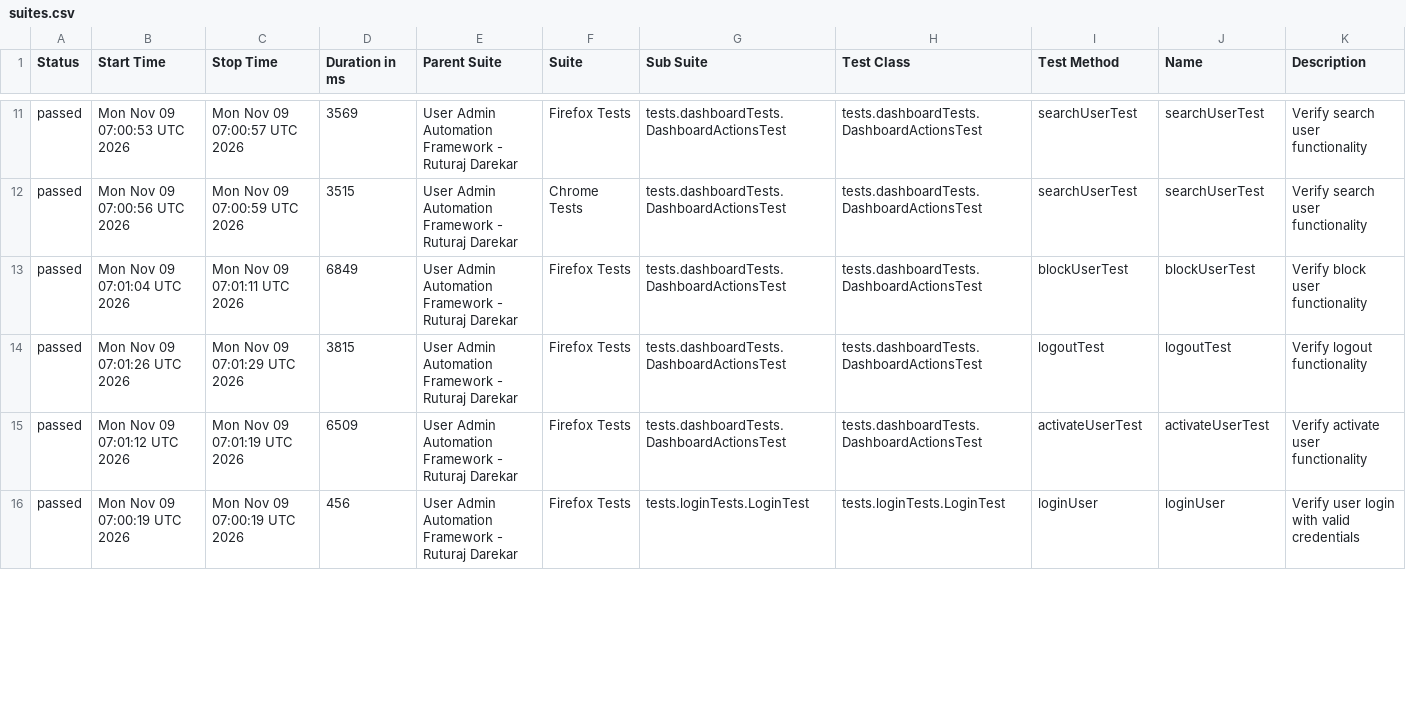
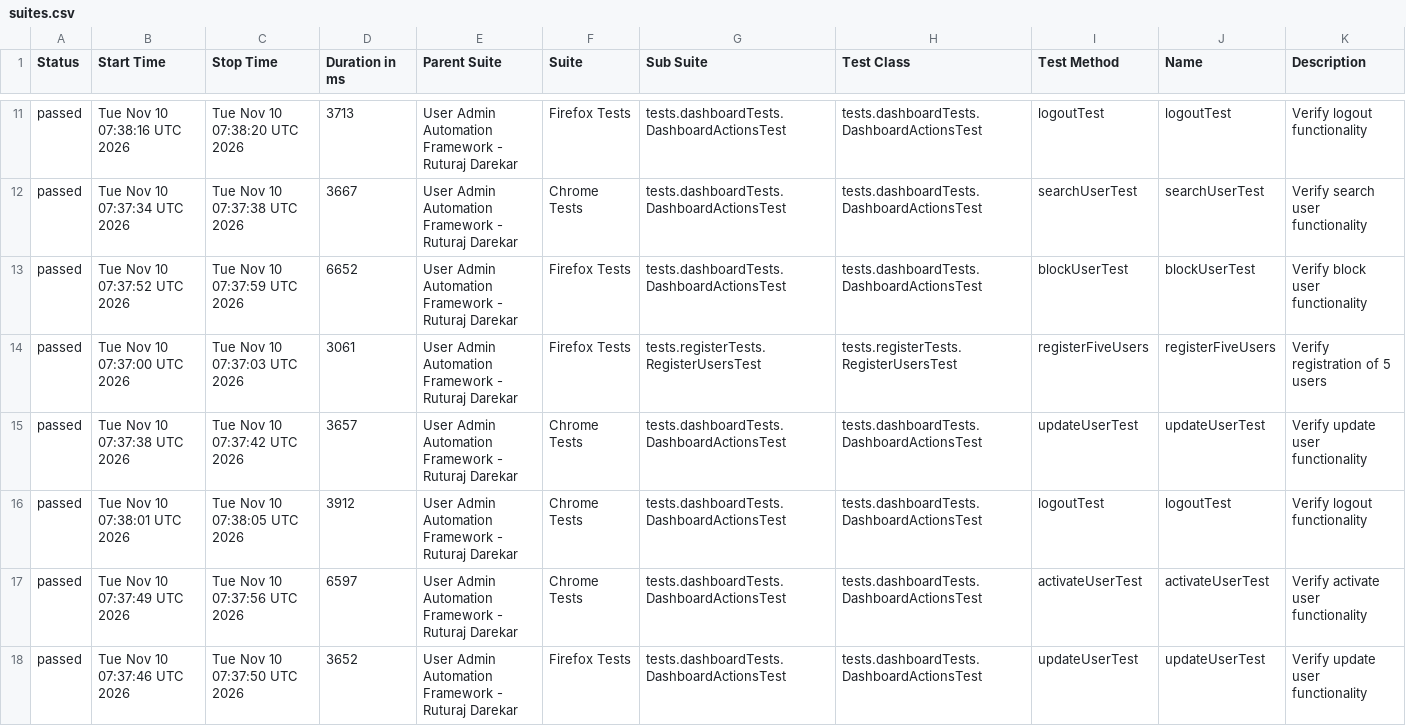
Before and after one commit to Ruturaj0861/user-admin-automation, a CSV file: data/suites.csv, drawn as a sheet; only a part is shown, gaps mark what is left out; the diff covers the shown part only.

```diff
--- a/data/suites.csv
+++ b/data/suites.csv
@@ -11,6 +11,8 @@
-"passed","Mon Nov 09 07:00:53 UTC 2026","Mon Nov 09 07:00:57 UTC 2026","3569","User Admin Automation Framework - Ruturaj Darekar","Firefox Tests","tests.dashboardTests.DashboardActionsTest","tests.dashboardTests.DashboardActionsTest","searchUserTest","searchUserTest","Verify search user functionality"
-"passed","Mon Nov 09 07:00:56 UTC 2026","Mon Nov 09 07:00:59 UTC 2026","3515","User Admin Automation Framework - Ruturaj Darekar","Chrome Tests","tests.dashboardTests.DashboardActionsTest","tests.dashboardTests.DashboardActionsTest","searchUserTest","searchUserTest","Verify search user functionality"
-"passed","Mon Nov 09 07:01:04 UTC 2026","Mon Nov 09 07:01:11 UTC 2026","6849","User Admin Automation Framework - Ruturaj Darekar","Firefox Tests","tests.dashboardTests.DashboardActionsTest","tests.dashboardTests.DashboardActionsTest","blockUserTest","blockUserTest","Verify block user functionality"
-"passed","Mon Nov 09 07:01:26 UTC 2026","Mon Nov 09 07:01:29 UTC 2026","3815","User Admin Automation Framework - Ruturaj Darekar","Firefox Tests","tests.dashboardTests.DashboardActionsTest","tests.dashboardTests.DashboardActionsTest","logoutTest","logoutTest","Verify logout functionality"
-"passed","Mon Nov 09 07:01:12 UTC 2026","Mon Nov 09 07:01:19 UTC 2026","6509","User Admin Automation Framework - Ruturaj Darekar","Firefox Tests","tests.dashboardTests.DashboardActionsTest","tests.dashboardTests.DashboardActionsTest","activateUserTest","activateUserTest","Verify activate user functionality"
-"passed","Mon Nov 09 07:00:19 UTC 2026","Mon Nov 09 07:00:19 UTC 2026","456","User Admin Automation Framework - Ruturaj Darekar","Firefox Tests","tests.loginTests.LoginTest","tests.loginTests.LoginTest","loginUser","loginUser","Verify user login with valid credentials"
+"passed","Tue Nov 10 07:38:16 UTC 2026","Tue Nov 10 07:38:20 UTC 2026","3713","User Admin Automation Framework - Ruturaj Darekar","Firefox Tests","tests.dashboardTests.DashboardActionsTest","tests.dashboardTests.DashboardActionsTest","logoutTest","logoutTest","Verify logout functionality"
+"passed","Tue Nov 10 07:37:34 UTC 2026","Tue Nov 10 07:37:38 UTC 2026","3667","User Admin Automation Framework - Ruturaj Darekar","Chrome Tests","tests.dashboardTests.DashboardActionsTest","tests.dashboardTests.DashboardActionsTest","searchUserTest","searchUserTest","Verify search user functionality"
+"passed","Tue Nov 10 07:37:52 UTC 2026","Tue Nov 10 07:37:59 UTC 2026","6652","User Admin Automation Framework - Ruturaj Darekar","Firefox Tests","tests.dashboardTests.DashboardActionsTest","tests.dashboardTests.DashboardActionsTest","blockUserTest","blockUserTest","Verify block user functionality"
+"passed","Tue Nov 10 07:37:00 UTC 2026","Tue Nov 10 07:37:03 UTC 2026","3061","User Admin Automation Framework - Ruturaj Darekar","Firefox Tests","tests.registerTests.RegisterUsersTest","tests.registerTests.RegisterUsersTest","registerFiveUsers","registerFiveUsers","Verify registration of 5 users"
+"passed","Tue Nov 10 07:37:38 UTC 2026","Tue Nov 10 07:37:42 UTC 2026","3657","User Admin Automation Framework - Ruturaj Darekar","Chrome Tests","tests.dashboardTests.DashboardActionsTest","tests.dashboardTests.DashboardActionsTest","updateUserTest","updateUserTest","Verify update user functionality"
+"passed","Tue Nov 10 07:38:01 UTC 2026","Tue Nov 10 07:38:05 UTC 2026","3912","User Admin Automation Framework - Ruturaj Darekar","Chrome Tests","tests.dashboardTests.DashboardActionsTest","tests.dashboardTests.DashboardActionsTest","logoutTest","logoutTest","Verify logout functionality"
+"passed","Tue Nov 10 07:37:49 UTC 2026","Tue Nov 10 07:37:56 UTC 2026","6597","User Admin Automation Framework - Ruturaj Darekar","Chrome Tests","tests.dashboardTests.DashboardActionsTest","tests.dashboardTests.DashboardActionsTest","activateUserTest","activateUserTest","Verify activate user functionality"
+"passed","Tue Nov 10 07:37:46 UTC 2026","Tue Nov 10 07:37:50 UTC 2026","3652","User Admin Automation Framework - Ruturaj Darekar","Firefox Tests","tests.dashboardTests.DashboardActionsTest","tests.dashboardTests.DashboardActionsTest","updateUserTest","updateUserTest","Verify update user functionality"
```
Also changed, not shown: 2 removed rows and 73 edited cells elsewhere in this file, 55 other files.
